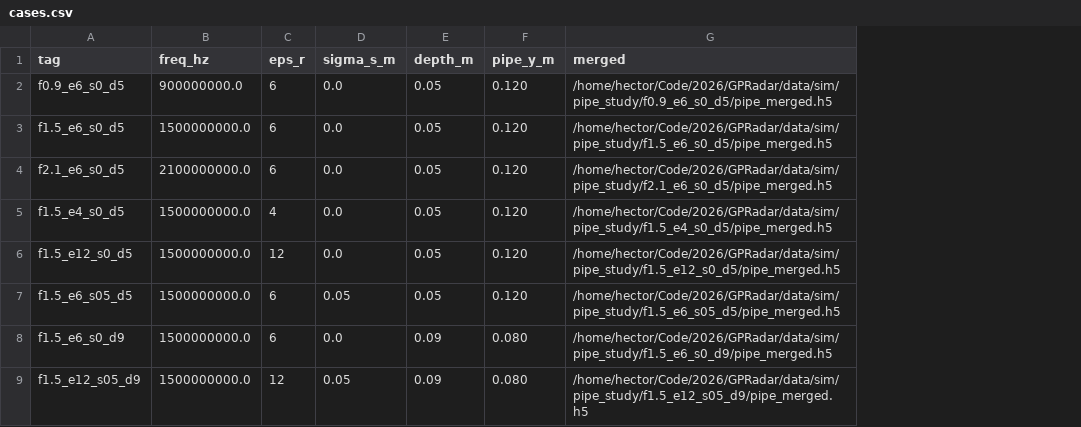
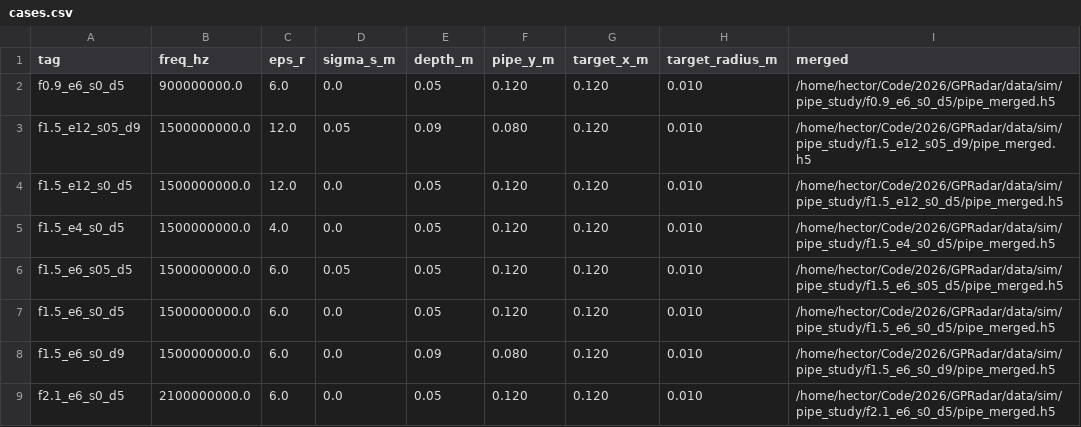
Before and after one commit to hectorvh/GPRadar, a CSV file: data/sim/pipe_study/cases.csv, drawn as a sheet; removed rows and columns are numbered as before the commit, all else as after; the diff names each change by its address in the sheet, - before the commit and + after, or states it on an @@ line.

Commit message:
Enhance GPR analysis documentation and update simulation data structure

```diff
--- a/data/sim/pipe_study/cases.csv
+++ b/data/sim/pipe_study/cases.csv
+column G (target_x_m), row 2: 0.120; rows 4-6: all 0.120; row 8: 0.120
+column H (target_radius_m), row 2: 0.010; rows 4-6: all 0.010; row 8: 0.010
-C2 (eps_r): 6
+C2 (eps_r): 6.0
+row 3: f1.5_e12_s05_d9 | 1500000000.0 | 12.0 | 0.05 | 0.09 | 0.080 | 0.120 | 0.010 | /home/hector/Code/2026/GPRadar/data/sim/pipe_study/f1.5_e12_s05_d9/pipe_merged.h5
-A4 (tag): f1.5_e6_s0_d5
+A4 (tag): f1.5_e12_s0_d5
-C4 (eps_r): 6
+C4 (eps_r): 12.0
-I4 (merged): /home/hector/Code/2026/GPRadar/data/sim/pipe_study/f1.5_e6_s0_d5/pipe_merged.h5
+I4 (merged): /home/hector/Code/2026/GPRadar/data/sim/pipe_study/f1.5_e12_s0_d5/pipe_merged.h5
-row 4: f2.1_e6_s0_d5 | 2100000000.0 | 6 | 0.0 | 0.05 | 0.120 | /home/hector/Code/2026/GPRadar/data/sim/pipe_study/f2.1_e6_s0_d5/pipe_merged.h5
-C5 (eps_r): 4
+C5 (eps_r): 4.0
-row 6: f1.5_e12_s0_d5 | 1500000000.0 | 12 | 0.0 | 0.05 | 0.120 | /home/hector/Code/2026/GPRadar/data/sim/pipe_study/f1.5_e12_s0_d5/pipe_merged.h5
-C6 (eps_r): 6
+C6 (eps_r): 6.0
+row 7: f1.5_e6_s0_d5 | 1500000000.0 | 6.0 | 0.0 | 0.05 | 0.120 | 0.120 | 0.010 | /home/hector/Code/2026/GPRadar/data/sim/pipe_study/f1.5_e6_s0_d5/pipe_merged.h5
-C8 (eps_r): 6
+C8 (eps_r): 6.0
-row 9: f1.5_e12_s05_d9 | 1500000000.0 | 12 | 0.05 | 0.09 | 0.080 | /home/hector/Code/2026/GPRadar/data/sim/pipe_study/f1.5_e12_s05_d9/pipe_merged.h5
+row 9: f2.1_e6_s0_d5 | 2100000000.0 | 6.0 | 0.0 | 0.05 | 0.120 | 0.120 | 0.010 | /home/hector/Code/2026/GPRadar/data/sim/pipe_study/f2.1_e6_s0_d5/pipe_merged.h5
```
Also changed, not shown: 13 other files.
